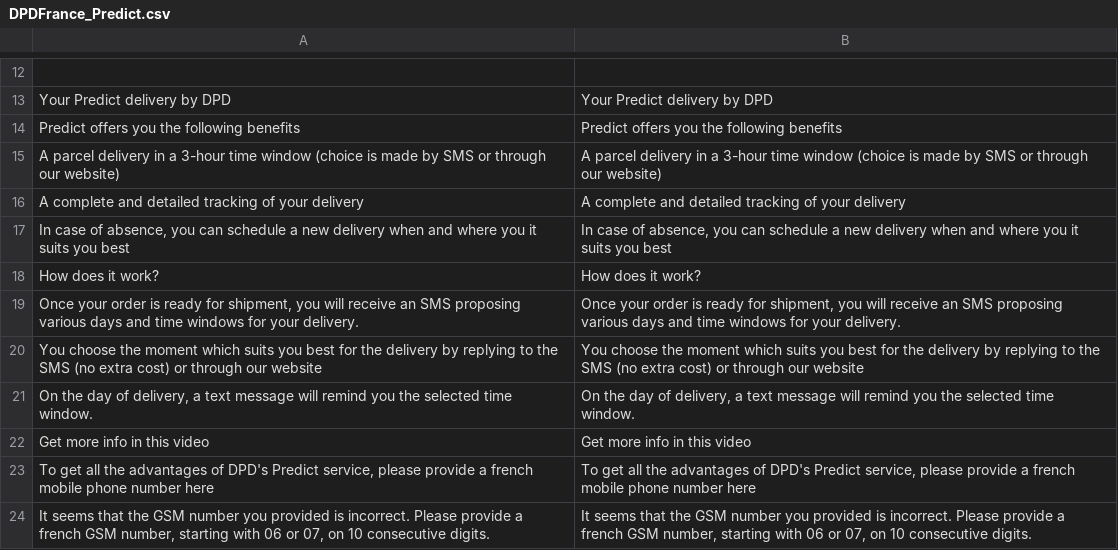
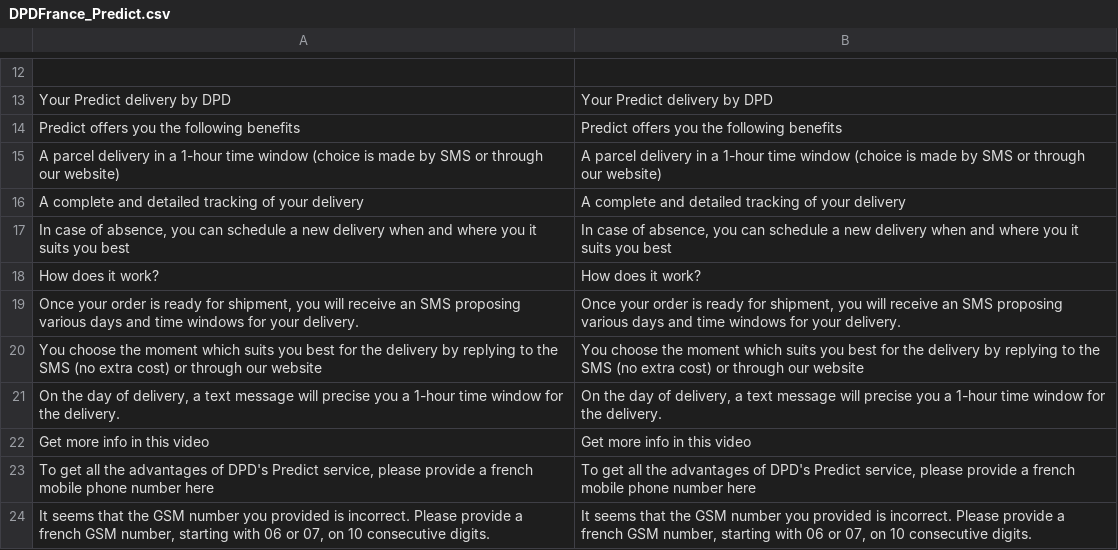
Before and after one commit to OpenMageModuleFostering/dpdfrance_shipping, a CSV file: app/locale/en_US/DPDFrance_Predict.csv, drawn as a sheet; only a part is shown, gaps mark what is left out.

```diff
--- a/app/locale/en_US/DPDFrance_Predict.csv
+++ b/app/locale/en_US/DPDFrance_Predict.csv
@@ -14,3 +14,3 @@
 "Predict offers you the following benefits","Predict offers you the following benefits"
-"A parcel delivery in a 3-hour time window (choice is made by SMS or through our website)","A parcel delivery in a 3-hour time window (choice is made by SMS or through our website)"
+"A parcel delivery in a 1-hour time window (choice is made by SMS or through our website)","A parcel delivery in a 1-hour time window (choice is made by SMS or through our website)"
 "A complete and detailed tracking of your delivery","A complete and detailed tracking of your delivery"
@@ -20,3 +20,3 @@
 "You choose the moment which suits you best for the delivery by replying to the SMS (no extra cost) or through our website","You choose the moment which suits you best for the delivery by replying to the SMS (no extra cost) or through our website"
-"On the day of delivery, a text message will remind you the selected time window.","On the day of delivery, a text message will remind you the selected time window."
+"On the day of delivery, a text message will precise you a 1-hour time window for the delivery.","On the day of delivery, a text message will precise you a 1-hour time window for the delivery."
 "Get more info in this video ","Get more info in this video "
```
Also changed, not shown: app/locale/en_US/DPDFrance_Export.csv, app/locale/en_US/DPDFrance_Relais.csv, 53 other files.
